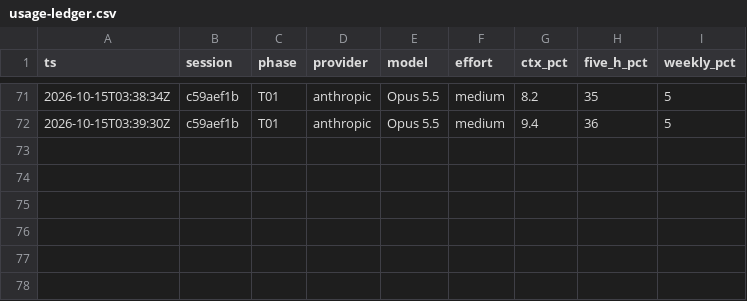
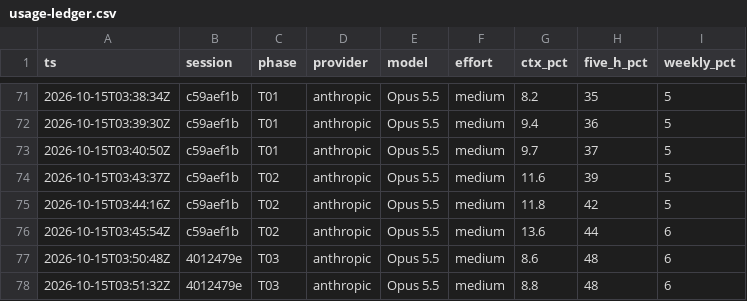
Before and after one commit to RafaelFrias1/iphs400-mp2-cms, a CSV file: notes/usage-ledger.csv, drawn as a sheet; only a part is shown, gaps mark what is left out; the diff names each change by its address in the sheet, - before the commit and + after, or states it on an @@ line.

```diff
--- a/notes/usage-ledger.csv
+++ b/notes/usage-ledger.csv
+row 73: 2026-10-15T03:40:50Z | c59aef1b | T01 | anthropic | Opus 5.5 | medium | 9.7 | 37 | 5
+row 74: 2026-10-15T03:43:37Z | c59aef1b | T02 | anthropic | Opus 5.5 | medium | 11.6 | 39 | 5
+row 75: 2026-10-15T03:44:16Z | c59aef1b | T02 | anthropic | Opus 5.5 | medium | 11.8 | 42 | 5
+row 76: 2026-10-15T03:45:54Z | c59aef1b | T02 | anthropic | Opus 5.5 | medium | 13.6 | 44 | 6
+row 77: 2026-10-15T03:50:48Z | 4012479e | T03 | anthropic | Opus 5.5 | medium | 8.6 | 48 | 6
+row 78: 2026-10-15T03:51:32Z | 4012479e | T03 | anthropic | Opus 5.5 | medium | 8.8 | 48 | 6
```
Also changed, not shown: 13 other files.
